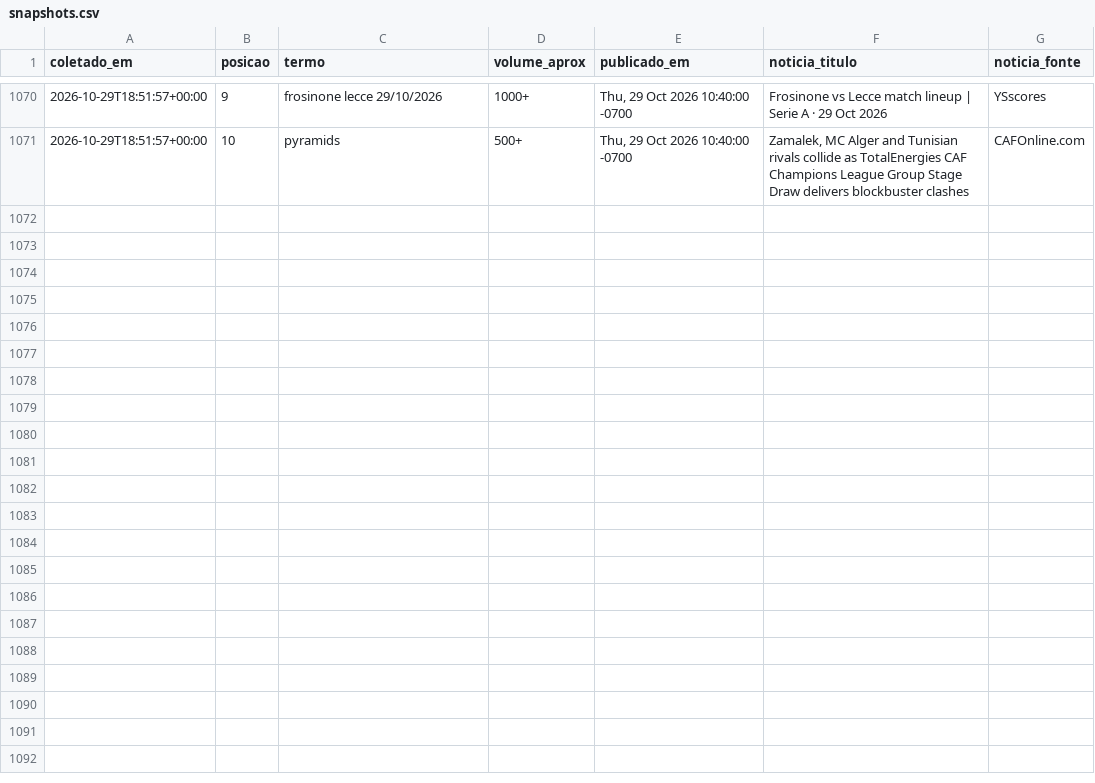
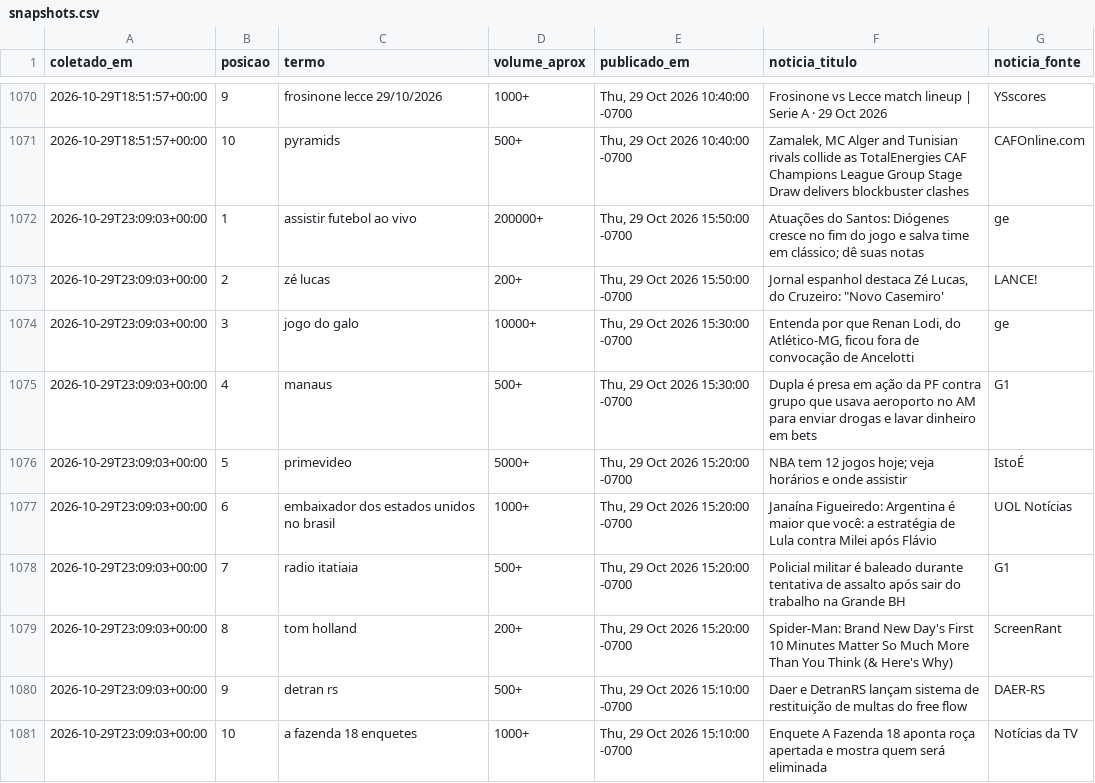
Before and after one commit to natashavalle/trends-brasil, a CSV file: data/snapshots.csv, drawn as a sheet; only a part is shown, gaps mark what is left out; the diff names each change by its address in the sheet, - before the commit and + after, or states it on an @@ line.

```diff
--- a/data/snapshots.csv
+++ b/data/snapshots.csv
+row 1072: 2026-10-29T23:09:03+00:00 | 1 | assistir futebol ao vivo | 200000+ | Thu, 29 Oct 2026 15:50:00 -0700 | Atuações do Santos: Diógenes cresce no fim do jogo e salva time em clássico; dê suas notas | ge
+row 1073: 2026-10-29T23:09:03+00:00 | 2 | zé lucas | 200+ | Thu, 29 Oct 2026 15:50:00 -0700 | Jornal espanhol destaca Zé Lucas, do Cruzeiro: "Novo Casemiro' | LANCE!
+row 1074: 2026-10-29T23:09:03+00:00 | 3 | jogo do galo | 10000+ | Thu, 29 Oct 2026 15:30:00 -0700 | Entenda por que Renan Lodi, do Atlético-MG, ficou fora de convocação de Ancelotti | ge
+row 1075: 2026-10-29T23:09:03+00:00 | 4 | manaus | 500+ | Thu, 29 Oct 2026 15:30:00 -0700 | Dupla é presa em ação da PF contra grupo que usava aeroporto no AM para enviar drogas e lavar dinheiro em bets | G1
+row 1076: 2026-10-29T23:09:03+00:00 | 5 | primevideo | 5000+ | Thu, 29 Oct 2026 15:20:00 -0700 | NBA tem 12 jogos hoje; veja horários e onde assistir | IstoÉ
+row 1077: 2026-10-29T23:09:03+00:00 | 6 | embaixador dos estados unidos no brasil | 1000+ | Thu, 29 Oct 2026 15:20:00 -0700 | Janaína Figueiredo: Argentina é maior que você: a estratégia de Lula contra Milei após Flávio | UOL Notícias
+row 1078: 2026-10-29T23:09:03+00:00 | 7 | radio itatiaia | 500+ | Thu, 29 Oct 2026 15:20:00 -0700 | Policial militar é baleado durante tentativa de assalto após sair do trabalho na Grande BH | G1
+row 1079: 2026-10-29T23:09:03+00:00 | 8 | tom holland | 200+ | Thu, 29 Oct 2026 15:20:00 -0700 | Spider-Man: Brand New Day's First 10 Minutes Matter So Much More Than You Think (& Here's Why) | ScreenRant
+row 1080: 2026-10-29T23:09:03+00:00 | 9 | detran rs | 500+ | Thu, 29 Oct 2026 15:10:00 -0700 | Daer e DetranRS lançam sistema de restituição de multas do free flow | DAER-RS
+row 1081: 2026-10-29T23:09:03+00:00 | 10 | a fazenda 18 enquetes | 1000+ | Thu, 29 Oct 2026 15:10:00 -0700 | Enquete A Fazenda 18 aponta roça apertada e mostra quem será eliminada | Notícias da TV
```
